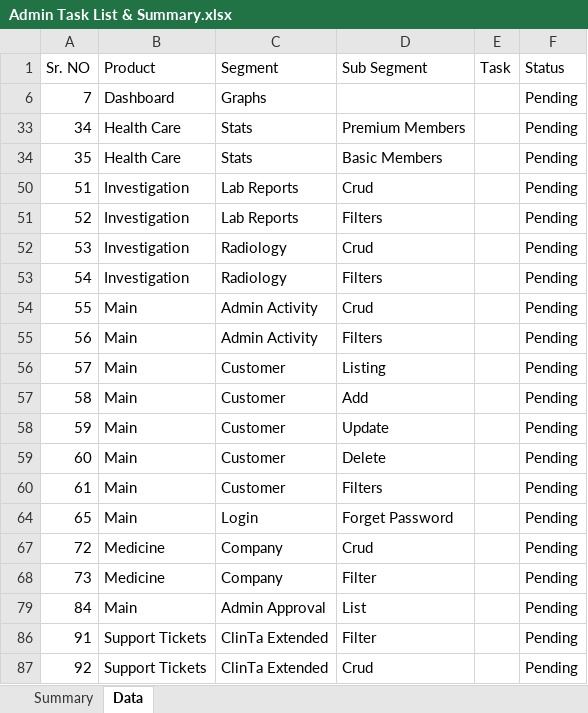
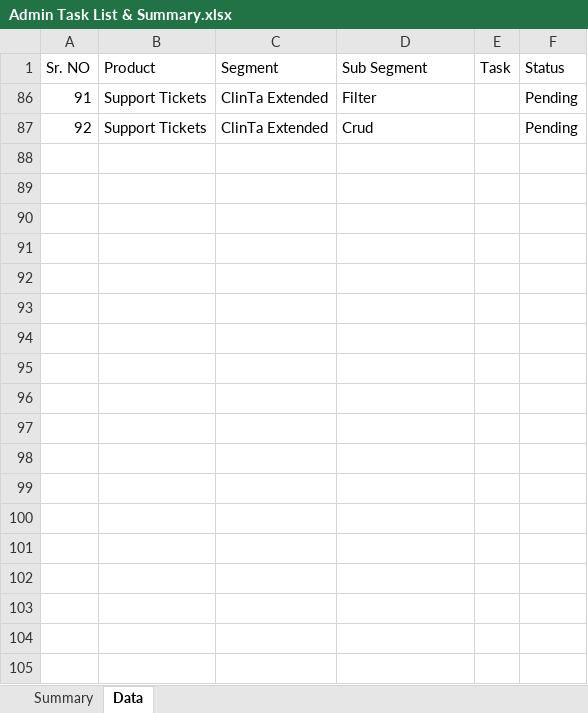
Before and after one commit to orixestech/admin.dright.pk, an Excel workbook: docs/Admin Task List & Summary.xlsx, sheet Data, drawn as a sheet; only a part is shown; values as stored, in another font and other column widths than the file's, no borders; conditional formats and table styles not drawn; the diff covers the shown part only; the diff names each change by its address in the sheet, - before the commit and + after, or states it on an @@ line.

Commit message:
Update Admin Task List & Summary.xlsx

```diff
--- a/docs/Admin Task List & Summary.xlsx (sheet Data)
+++ b/docs/Admin Task List & Summary.xlsx (sheet Data)
@@ row 6 hidden: 7 | Dashboard | Graphs |  |  | Pending @@
@@ row 33 hidden: 34 | Health Care | Stats | Premium Members |  | Pending @@
@@ row 34 hidden: 35 | Health Care | Stats | Basic Members |  | Pending @@
@@ row 50 hidden: 51 | Investigation | Lab Reports | Crud |  | Pending @@
@@ row 51 hidden: 52 | Investigation | Lab Reports | Filters |  | Pending @@
@@ row 52 hidden: 53 | Investigation | Radiology | Crud |  | Pending @@
@@ row 53 hidden: 54 | Investigation | Radiology | Filters |  | Pending @@
@@ row 54 hidden: 55 | Main | Admin Activity | Crud |  | Pending @@
@@ row 55 hidden: 56 | Main | Admin Activity | Filters |  | Pending @@
@@ row 56 hidden: 57 | Main | Customer | Listing |  | Pending @@
@@ row 57 hidden: 58 | Main | Customer | Add |  | Pending @@
@@ row 58 hidden: 59 | Main | Customer | Update |  | Pending @@
@@ row 59 hidden: 60 | Main | Customer | Delete |  | Pending @@
@@ row 60 hidden: 61 | Main | Customer | Filters |  | Pending @@
@@ row 64 hidden: 65 | Main | Login | Forget Password |  | Pending @@
@@ row 67 hidden: 72 | Medicine | Company | Crud |  | Pending @@
@@ row 68 hidden: 73 | Medicine | Company | Filter |  | Pending @@
@@ row 79 hidden: 84 | Main | Admin Approval | List |  | Pending @@
```
Also changed, not shown: 14 hidden or unhidden rows elsewhere in this sheet.
